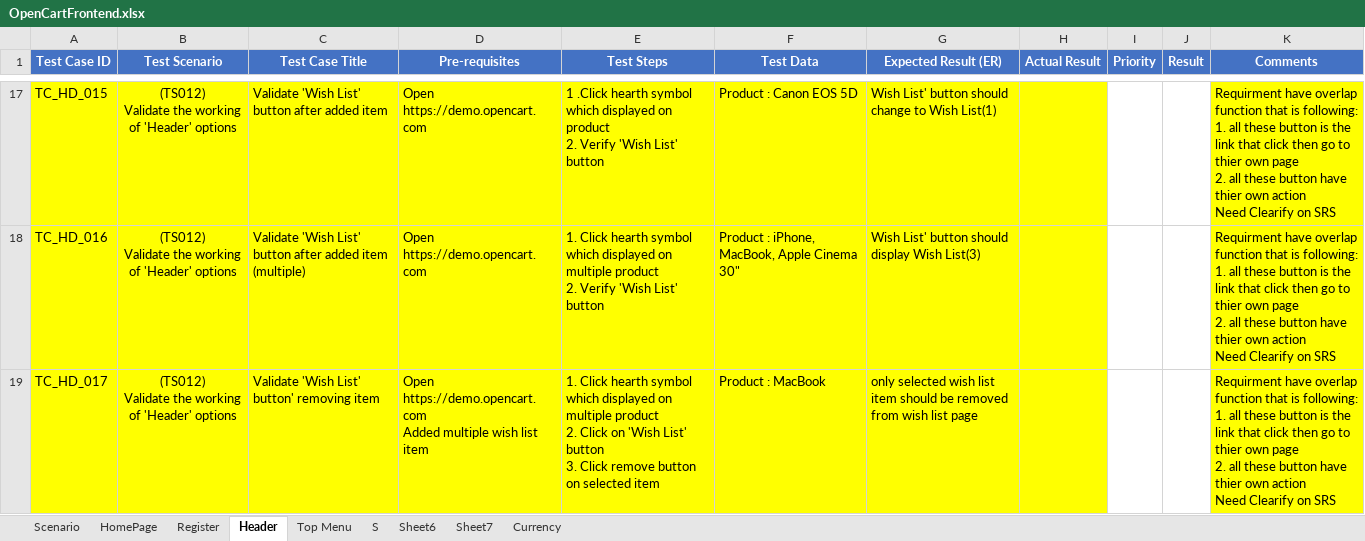
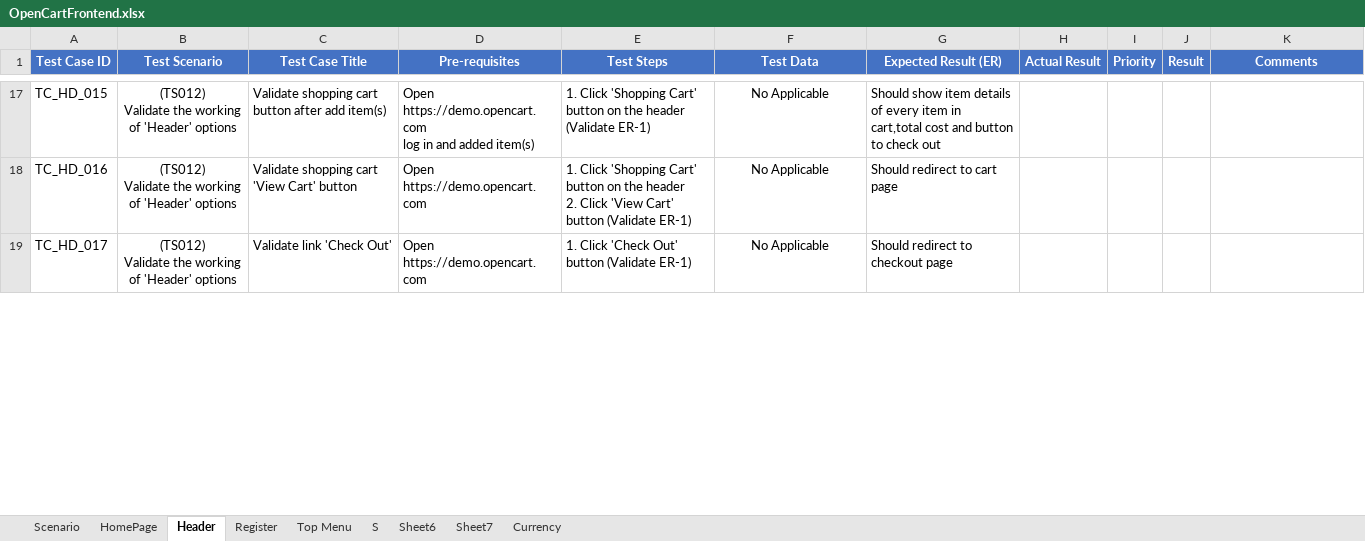
Before and after one commit to PawinThamruangthong/TestingSomething, an Excel workbook: manual test/Open cert/OpenCartFrontend.xlsx, sheet Header, drawn as a sheet; only a part is shown, gaps mark what is left out; values as stored, in another font and other column widths than the file's, no borders; ↵ is a line break in a cell; the diff covers the shown part only; the diff names each change by its address in the sheet, - before the commit and + after, or states it on an @@ line.

Commit message:
Update Header test case

```diff
--- a/manual test/Open cert/OpenCartFrontend.xlsx (sheet Header)
+++ b/manual test/Open cert/OpenCartFrontend.xlsx (sheet Header)
@@ sheet tab order changed: Scenario | HomePage | Header | Register | Top Menu | S | Sheet6 | Sheet7 | Currency @@
-A17:H19 fill: #FFFF00
+A17:H19 fill: none
-C17 (Test Case Title): Validate 'Wish List' button after added item
+C17 (Test Case Title): Validate shopping cart button after add item(s)
-D17 (Pre-requisites): Open https://demo.opencart.com
+D17 (Pre-requisites): Open https://demo.opencart.com ↵ log in and added item(s)
-E17 (Test Steps): 1 .Click hearth symbol which displayed on product ↵ 2. Verify 'Wish List' button
+E17 (Test Steps): 1. Click 'Shopping Cart' button on the header (Validate ER-1)
-F17 (Test Data): Product : Canon EOS 5D
+F17 (Test Data): No Applicable
-F17:F19 alignment: left
+F17:F19 alignment: center
-G17 (Expected Result (ER)): Wish List' button should change to Wish List(1)
+G17 (Expected Result (ER)): Should show item details of every item in cart,total cost and button to check out
-K17:K19 (Comments): Requirment have overlap function that is following: ↵ 1. all these button is the link that click then go to thier own page ↵ 2. all these button have thier own action ↵ Need Clearify on SRS
+K17:K19 (Comments): (empty)
-K17:K19 fill: #FFFF00
+K17:K19 fill: none
-C18 (Test Case Title): Validate 'Wish List' button after added item (multiple)
+C18 (Test Case Title): Validate shopping cart 'View Cart' button
-E18 (Test Steps): 1. Click hearth symbol which displayed on multiple product ↵ 2. Verify 'Wish List' button
+E18 (Test Steps): 1. Click 'Shopping Cart' button on the header ↵ 2. Click 'View Cart' button (Validate ER-1)
-F18 (Test Data): Product : iPhone, MacBook, Apple Cinema 30"
+F18 (Test Data): No Applicable
-G18 (Expected Result (ER)): Wish List' button should display Wish List(3)
+G18 (Expected Result (ER)): Should redirect to cart page
-C19 (Test Case Title): Validate 'Wish List' button' removing item
+C19 (Test Case Title): Validate link 'Check Out'
-D19 (Pre-requisites): Open https://demo.opencart.com ↵ Added multiple wish list item
+D19 (Pre-requisites): Open https://demo.opencart.com
-E19 (Test Steps): 1. Click hearth symbol which displayed on multiple product ↵ 2. Click on 'Wish List' button ↵ 3. Click remove button on selected item
+E19 (Test Steps): 1. Click 'Check Out' button (Validate ER-1)
-F19 (Test Data): Product : MacBook
+F19 (Test Data): No Applicable
-G19 (Expected Result (ER)): only selected wish list item should be removed from wish list page
+G19 (Expected Result (ER)): Should redirect to checkout page
```
Also changed, not shown: 9 removed rows, 67 edited cells and cell formats elsewhere in this sheet, sheet Scenario, 1 other file.
